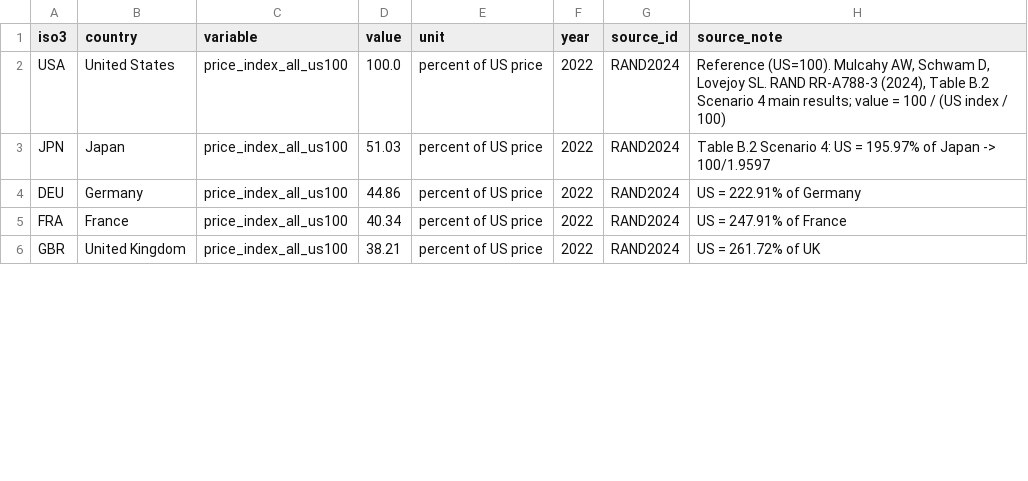
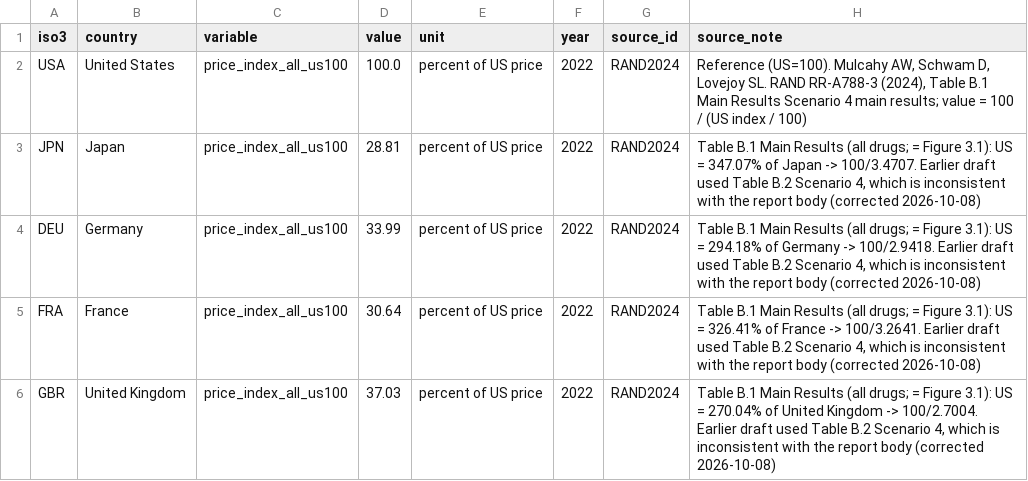
Before and after one commit to YoshiSaitoDrPH/pharma-freerider-index, a CSV file: data/raw/manual_inputs.csv, drawn as a sheet; only a part is shown; the diff covers the shown part only.

```diff
--- a/data/raw/manual_inputs.csv
+++ b/data/raw/manual_inputs.csv
@@ -1,6 +1,6 @@
 iso3,country,variable,value,unit,year,source_id,source_note
-USA,United States,price_index_all_us100,100.0,percent of US price,2022,RAND2024,"Reference (US=100). Mulcahy AW, Schwam D, Lovejoy SL. RAND RR-A788-3 (2024), Table B.2 Scenario 4 main results; value = 100 / (US index / 100)"
-JPN,Japan,price_index_all_us100,51.03,percent of US price,2022,RAND2024,Table B.2 Scenario 4: US = 195.97% of Japan -> 100/1.9597
-DEU,Germany,price_index_all_us100,44.86,percent of US price,2022,RAND2024,US = 222.91% of Germany
-FRA,France,price_index_all_us100,40.34,percent of US price,2022,RAND2024,US = 247.91% of France
-GBR,United Kingdom,price_index_all_us100,38.21,percent of US price,2022,RAND2024,US = 261.72% of UK
+USA,United States,price_index_all_us100,100.0,percent of US price,2022,RAND2024,"Reference (US=100). Mulcahy AW, Schwam D, Lovejoy SL. RAND RR-A788-3 (2024), Table B.1 Main Results Scenario 4 main results; value = 100 / (US index / 100)"
+JPN,Japan,price_index_all_us100,28.81,percent of US price,2022,RAND2024,"Table B.1 Main Results (all drugs; = Figure 3.1): US = 347.07% of Japan -> 100/3.4707. Earlier draft used Table B.2 Scenario 4, which is inconsistent with the report body (corrected 2026-10-08)"
+DEU,Germany,price_index_all_us100,33.99,percent of US price,2022,RAND2024,"Table B.1 Main Results (all drugs; = Figure 3.1): US = 294.18% of Germany -> 100/2.9418. Earlier draft used Table B.2 Scenario 4, which is inconsistent with the report body (corrected 2026-10-08)"
+FRA,France,price_index_all_us100,30.64,percent of US price,2022,RAND2024,"Table B.1 Main Results (all drugs; = Figure 3.1): US = 326.41% of France -> 100/3.2641. Earlier draft used Table B.2 Scenario 4, which is inconsistent with the report body (corrected 2026-10-08)"
+GBR,United Kingdom,price_index_all_us100,37.03,percent of US price,2022,RAND2024,"Table B.1 Main Results (all drugs; = Figure 3.1): US = 270.04% of United Kingdom -> 100/2.7004. Earlier draft used Table B.2 Scenario 4, which is inconsistent with the report body (corrected 2026-10-08)"
```
Also changed, not shown: 13 added rows and 27 edited cells elsewhere in this file, data/processed/countries.csv, data/processed/provenance.csv, 32 other files.
